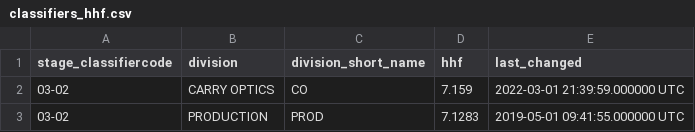
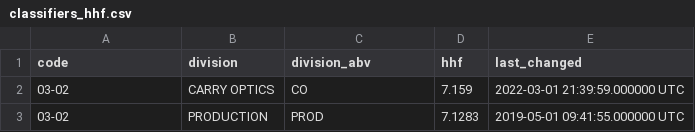
Before and after one commit to kmcken/CompetitionShootingAnalytics, a CSV file: Data/classifiers_hhf.csv, drawn as a sheet; only a part is shown.

```diff
--- a/Data/classifiers_hhf.csv
+++ b/Data/classifiers_hhf.csv
@@ -1,2 +1,2 @@
-stage_classifiercode,division,division_short_name,hhf,last_changed
+code,division,division_abv,hhf,last_changed
 03-02,CARRY OPTICS,CO,7.159,2022-03-01 21:39:59.000000 UTC
```
Also changed, not shown: 13 other files.
